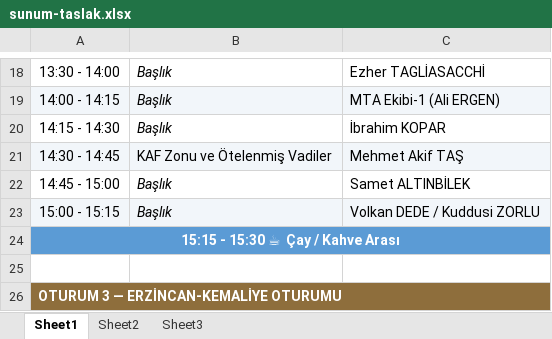
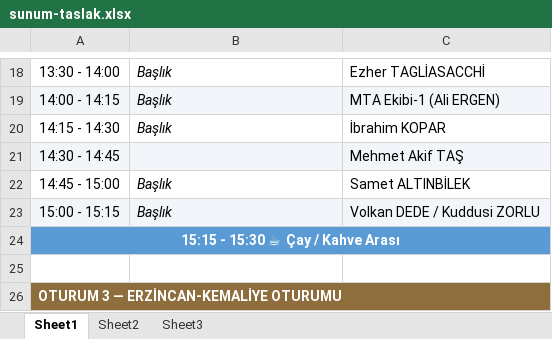
Before and after one commit to mhmakftas/erzincan-workshop, an Excel workbook: fotolar/sunum-taslak.xlsx, sheet Sheet1, drawn as a sheet; only a part is shown, gaps mark what is left out; values as stored, in another font and other column widths than the file's, no borders; the diff names each change by its address in the sheet, - before the commit and + after, or states it on an @@ line.

```diff
--- a/fotolar/sunum-taslak.xlsx (sheet Sheet1)
+++ b/fotolar/sunum-taslak.xlsx (sheet Sheet1)
-B21: KAF Zonu ve Ötelenmiş Vadiler
+B21: (empty)
```
